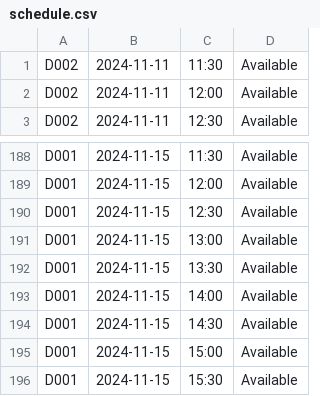
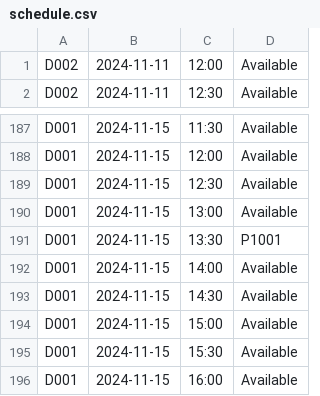
Before and after one commit to nithinsankar-b/SC2002_HMS_Team1, a CSV file: data/schedule.csv, drawn as a sheet; only a part is shown, gaps mark what is left out; the shorter side is filled out with more unchanged rows.

```diff
--- a/data/schedule.csv
+++ b/data/schedule.csv
@@ -1,2 +1 @@
-D002,2024-11-11,11:30,Available
 D002,2024-11-11,12:00,Available
@@ -191,3 +190,3 @@ D001,2024-11-15,12:30,Available
 D001,2024-11-15,13:00,Available
-D001,2024-11-15,13:30,Available
+D001,2024-11-15,13:30,P1001
 D001,2024-11-15,14:00,Available
```
Also changed, not shown: data/User.csv, data/appointment.csv, 13 other files.
